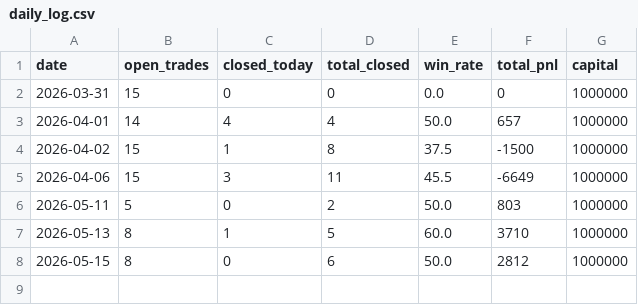
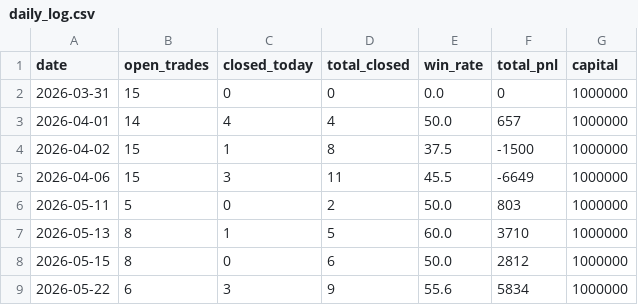
Before and after one commit to srewoo/agentX, a CSV file: backend/paper_trades/daily_log.csv, drawn as a sheet; the diff names each change by its address in the sheet, - before the commit and + after, or states it on an @@ line.

```diff
--- a/backend/paper_trades/daily_log.csv
+++ b/backend/paper_trades/daily_log.csv
+row 9: 2026-05-22 | 6 | 3 | 9 | 55.6 | 5834 | 1000000
```
Also changed, not shown: backend/paper_trades/trades.csv, 26 other files.
